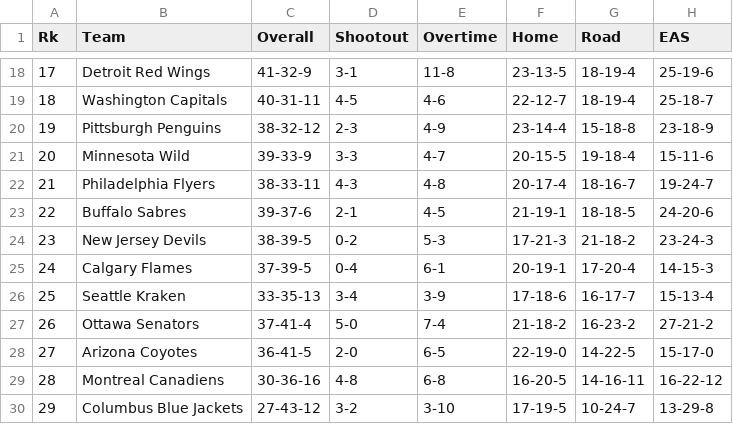
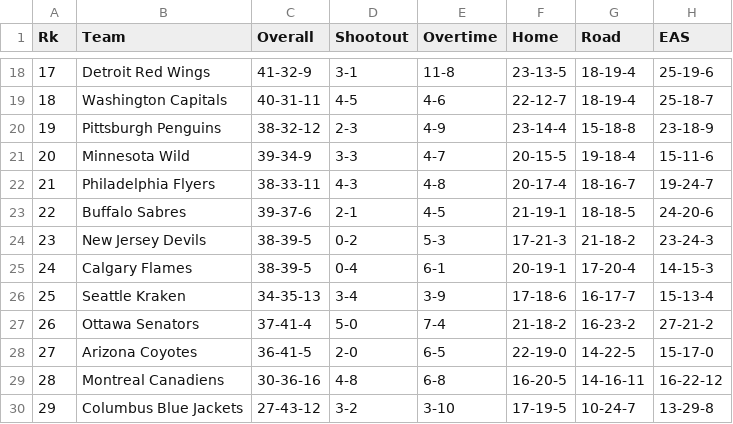
Before and after one commit to NigelPetersen/NHLStandings, a CSV file: NHLStandings.csv, drawn as a sheet; only a part is shown, gaps mark what is left out; the diff covers the shown part only; the diff names each change by its address in the sheet, - before the commit and + after, or states it on an @@ line.

Commit message:
Update NHLStandings.csv

```diff
--- a/NHLStandings.csv
+++ b/NHLStandings.csv
-C21 (Overall): 39-33-9
+C21 (Overall): 39-34-9
-C25 (Overall): 37-39-5
+C25 (Overall): 38-39-5
-C26 (Overall): 33-35-13
+C26 (Overall): 34-35-13
```
Also changed, not shown: 11 edited cells elsewhere in this file.
